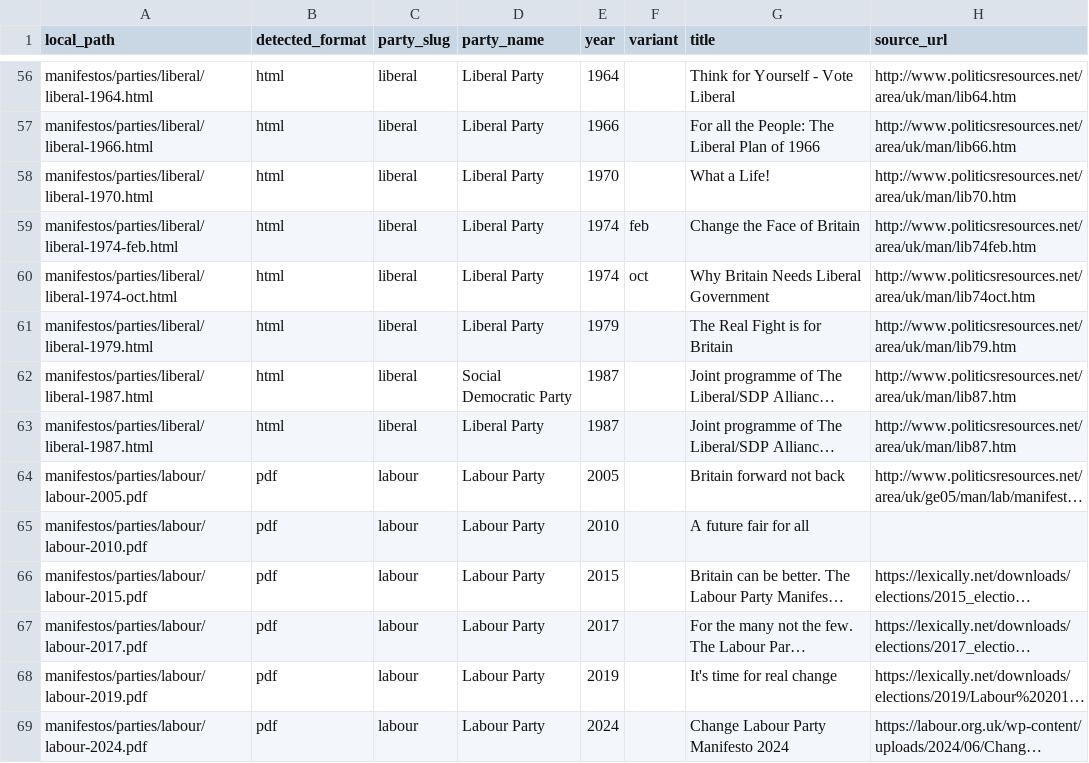
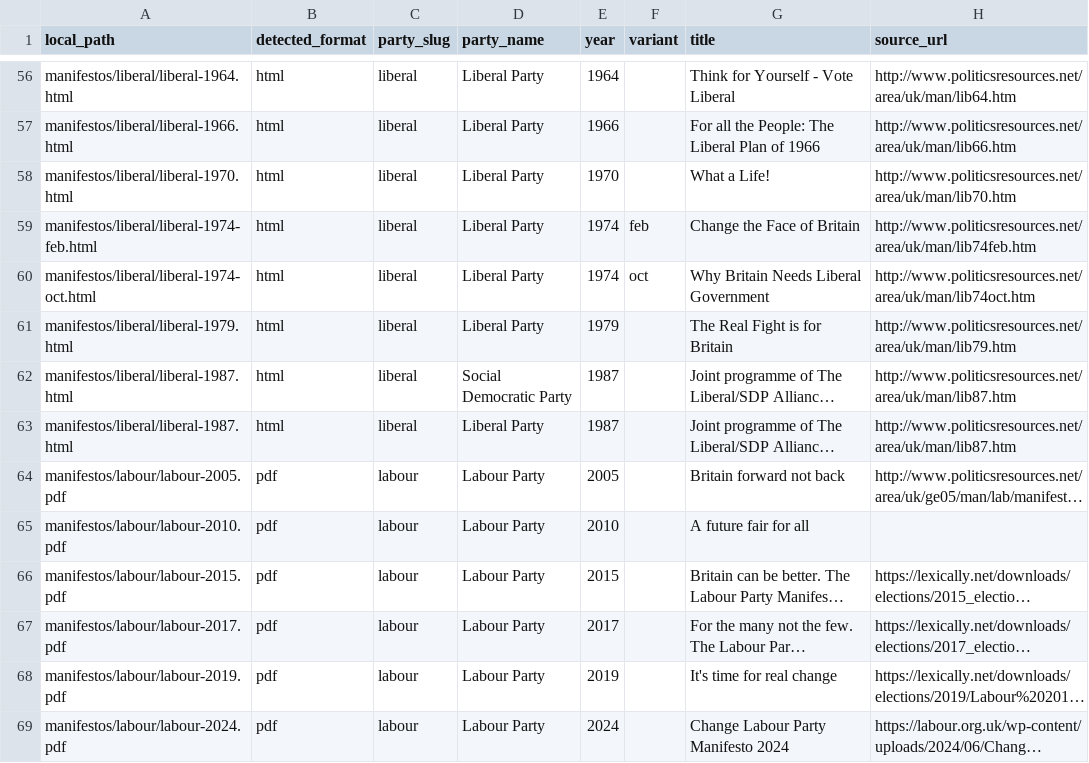
Before and after one commit to nestauk/manifesto-long-term-evaluation, a CSV file: data/catalog.csv, drawn as a sheet; only a part is shown, gaps mark what is left out; long unchanged cells end in …; the diff covers the shown part only; the diff names each change by its address in the sheet, - before the commit and + after, or states it on an @@ line.

Commit message:
Fix party names and catalog paths, drop unusable offset columns, locate quotes in published text, correct pipeline scale

```diff
--- a/data/catalog.csv
+++ b/data/catalog.csv
-A56 (local_path): manifestos/parties/liberal/liberal-1964.html
+A56 (local_path): manifestos/liberal/liberal-1964.html
-A57 (local_path): manifestos/parties/liberal/liberal-1966.html
+A57 (local_path): manifestos/liberal/liberal-1966.html
-A58 (local_path): manifestos/parties/liberal/liberal-1970.html
+A58 (local_path): manifestos/liberal/liberal-1970.html
-A59 (local_path): manifestos/parties/liberal/liberal-1974-feb.html
+A59 (local_path): manifestos/liberal/liberal-1974-feb.html
-A60 (local_path): manifestos/parties/liberal/liberal-1974-oct.html
+A60 (local_path): manifestos/liberal/liberal-1974-oct.html
-A61 (local_path): manifestos/parties/liberal/liberal-1979.html
+A61 (local_path): manifestos/liberal/liberal-1979.html
-A62:A63 (local_path): manifestos/parties/liberal/liberal-1987.html
+A62:A63 (local_path): manifestos/liberal/liberal-1987.html
-A64 (local_path): manifestos/parties/labour/labour-2005.pdf
+A64 (local_path): manifestos/labour/labour-2005.pdf
-A65 (local_path): manifestos/parties/labour/labour-2010.pdf
+A65 (local_path): manifestos/labour/labour-2010.pdf
-A66 (local_path): manifestos/parties/labour/labour-2015.pdf
+A66 (local_path): manifestos/labour/labour-2015.pdf
-A67 (local_path): manifestos/parties/labour/labour-2017.pdf
+A67 (local_path): manifestos/labour/labour-2017.pdf
-A68 (local_path): manifestos/parties/labour/labour-2019.pdf
+A68 (local_path): manifestos/labour/labour-2019.pdf
-A69 (local_path): manifestos/parties/labour/labour-2024.pdf
+A69 (local_path): manifestos/labour/labour-2024.pdf
```
Also changed, not shown: 107 edited cells elsewhere in this file, data/nlp_profiles.csv, 4 other files.
